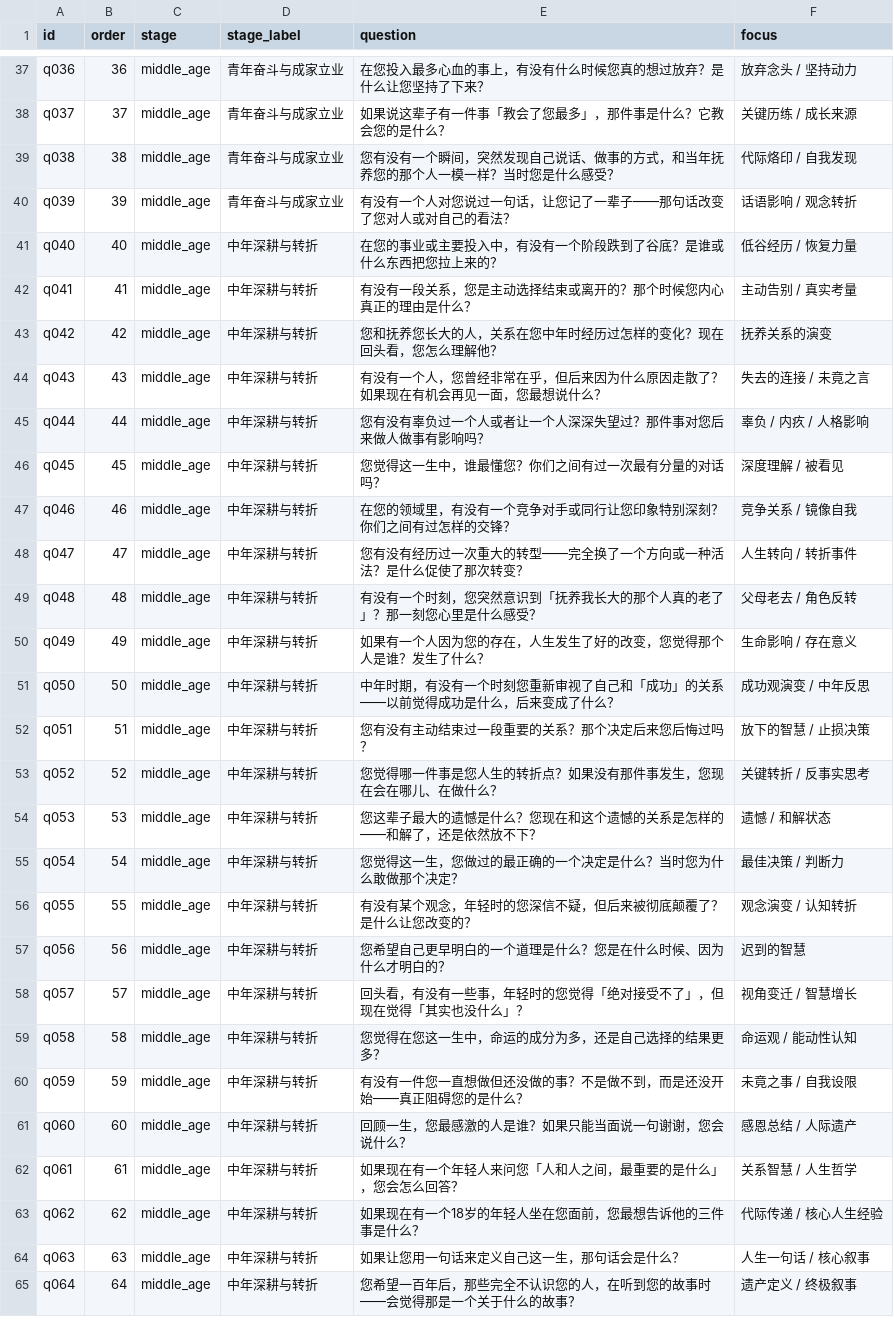
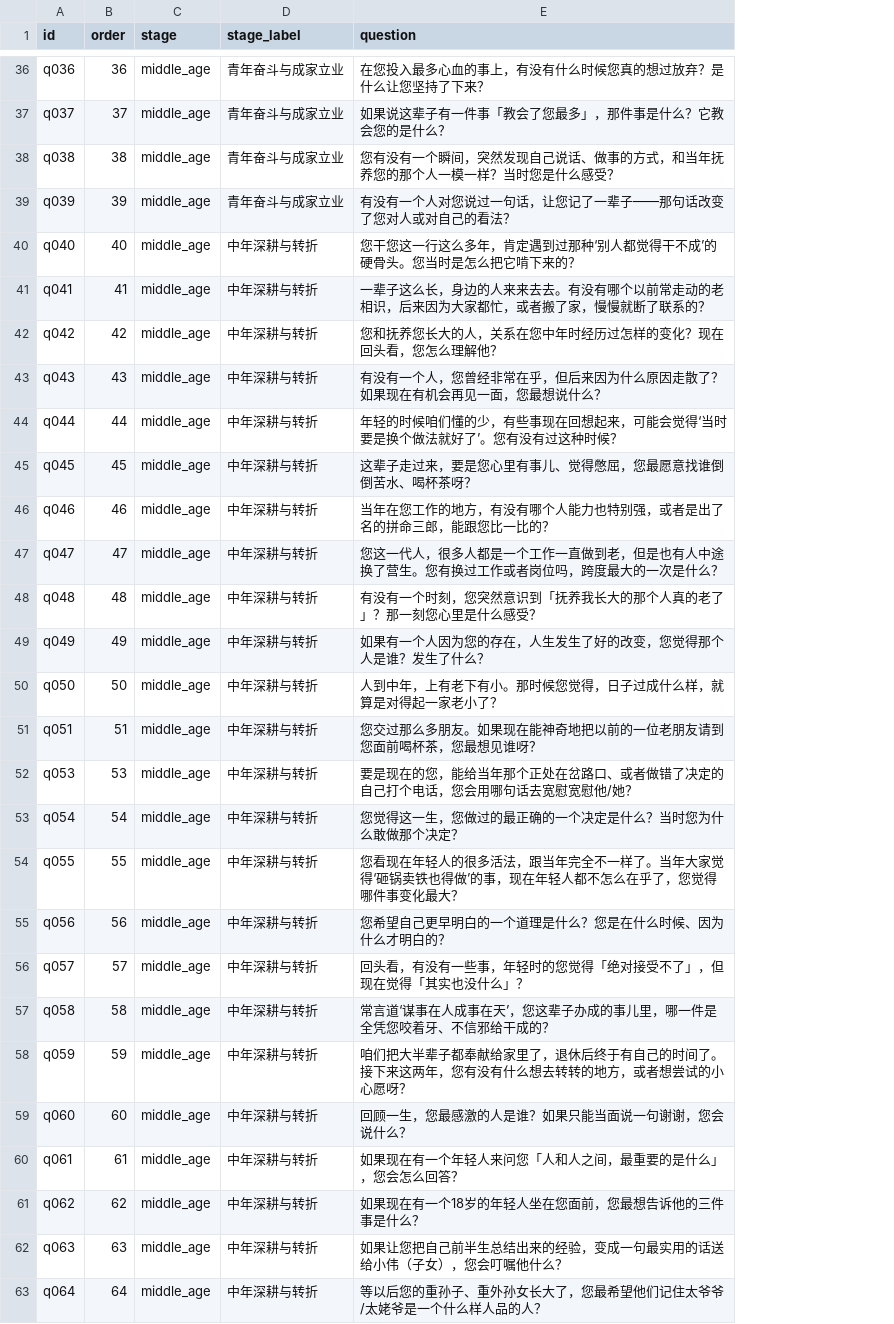
Before and after one commit to WangYiKai1017/zizuan, a CSV file: src/config/data/initial_interview_questions.csv, drawn as a sheet; only a part is shown, gaps mark what is left out; removed rows and columns are numbered as before the commit, all else as after; the diff covers the shown part only; the diff names each change by its address in the sheet, - before the commit and + after, or states it on an @@ line.

Commit message:
update guided interview questions

```diff
--- a/src/config/data/initial_interview_questions.csv
+++ b/src/config/data/initial_interview_questions.csv
-column F (focus), rows 37-52: 放弃念头 / 坚持动力 | 关键历练 / 成长来源 | 代际烙印 / 自我发现 | 话语影响 / 观念转折 | 低谷经历 / 恢复力量 | 主动告别 / 真实考量 | 抚养关系的演变 | 失去的连接 / 未竟之言 | 辜负 / 内疚 / 人格影响 | 深度理解 / 被看见 | 竞争关系 / 镜像自我 | 人生转向 / 转折事件 | 父母老去 / 角色反转 | 生命影响 / 存在意义 | 成功观演变 / 中年反思 | 放下的智慧 / 止损决策; rows 54-65: 遗憾 / 和解状态 | 最佳决策 / 判断力 | 观念演变 / 认知转折 | 迟到的智慧 | 视角变迁 / 智慧增长 | 命运观 / 能动性认知 | 未竟之事 / 自我设限 | 感恩总结 / 人际遗产 | 关系智慧 / 人生哲学 | 代际传递 / 核心人生经验 | 人生一句话 / 核心叙事 | 遗产定义 / 终极叙事
-E40 (question): 在您的事业或主要投入中，有没有一个阶段跌到了谷底？是谁或什么东西把您拉上来的？
+E40 (question): 您干您这一行这么多年，肯定遇到过那种‘别人都觉得干不成’的硬骨头。您当时是怎么把它啃下来的？
-E41 (question): 有没有一段关系，您是主动选择结束或离开的？那个时候您内心真正的理由是什么？
+E41 (question): 一辈子这么长，身边的人来来去去。有没有哪个以前常走动的老相识，后来因为大家都忙，或者搬了家，慢慢就断了联系的？
-E44 (question): 您有没有辜负过一个人或者让一个人深深失望过？那件事对您后来做人做事有影响吗？
+E44 (question): 年轻的时候咱们懂的少，有些事现在回想起来，可能会觉得‘当时要是换个做法就好了’。您有没有过这种时候？
-E45 (question): 您觉得这一生中，谁最懂您？你们之间有过一次最有分量的对话吗？
+E45 (question): 这辈子走过来，要是您心里有事儿、觉得憋屈，您最愿意找谁倒倒苦水、喝杯茶呀？
-E46 (question): 在您的领域里，有没有一个竞争对手或同行让您印象特别深刻？你们之间有过怎样的交锋？
+E46 (question): 当年在您工作的地方，有没有哪个人能力也特别强，或者是出了名的拼命三郎，能跟您比一比的？
-E47 (question): 您有没有经历过一次重大的转型——完全换了一个方向或一种活法？是什么促使了那次转变？
+E47 (question): 您这一代人，很多人都是一个工作一直做到老，但是也有人中途换了营生。您有换过工作或者岗位吗，跨度最大的一次是什么？
-E50 (question): 中年时期，有没有一个时刻您重新审视了自己和「成功」的关系——以前觉得成功是什么，后来变成了什么？
+E50 (question): 人到中年，上有老下有小。那时候您觉得，日子过成什么样，就算是对得起一家老小了？
-E51 (question): 您有没有主动结束过一段重要的关系？那个决定后来您后悔过吗？
+E51 (question): 您交过那么多朋友。如果现在能神奇地把以前的一位老朋友请到您面前喝杯茶，您最想见谁呀？
-row 53: q052 | 52 | middle_age | 中年深耕与转折 | 您觉得哪一件事是您人生的转折点？如果没有那件事发生，您现在会在哪儿、在做什么？ | 关键转折 / 反事实思考
-E52 (question): 您这辈子最大的遗憾是什么？您现在和这个遗憾的关系是怎样的——和解了，还是依然放不下？
+E52 (question): 要是现在的您，能给当年那个正处在岔路口、或者做错了决定的自己打个电话，您会用哪句话去宽慰宽慰他/她？
-E54 (question): 有没有某个观念，年轻时的您深信不疑，但后来被彻底颠覆了？是什么让您改变的？
+E54 (question): 您看现在年轻人的很多活法，跟当年完全不一样了。当年大家觉得‘砸锅卖铁也得做’的事，现在年轻人都不怎么在乎了，您觉得哪件事变化最大？
-E57 (question): 您觉得在您这一生中，命运的成分为多，还是自己选择的结果更多？
+E57 (question): 常言道‘谋事在人成事在天’，您这辈子办成的事儿里，哪一件是全凭您咬着牙、不信邪给干成的？
-E58 (question): 有没有一件您一直想做但还没做的事？不是做不到，而是还没开始——真正阻碍您的是什么？
+E58 (question): 咱们把大半辈子都奉献给家里了，退休后终于有自己的时间了。接下来这两年，您有没有什么想去转转的地方，或者想尝试的小心愿呀？
-E62 (question): 如果让您用一句话来定义自己这一生，那句话会是什么？
+E62 (question): 如果让您把自己前半生总结出来的经验，变成一句最实用的话送给小伟（子女），您会叮嘱他什么？
-E63 (question): 您希望一百年后，那些完全不认识您的人，在听到您的故事时——会觉得那是一个关于什么的故事？
+E63 (question): 等以后您的重孙子、重外孙女长大了，您最希望他们记住太爷爷/太姥爷是一个什么样人品的人？
```
Also changed, not shown: 1 removed row and 8 edited cells elsewhere in this file, 5 other files.
